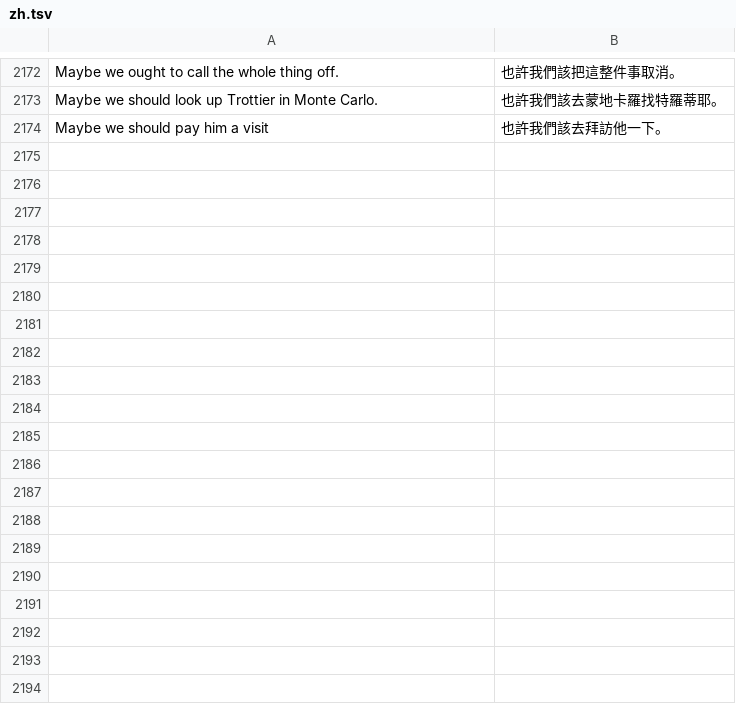
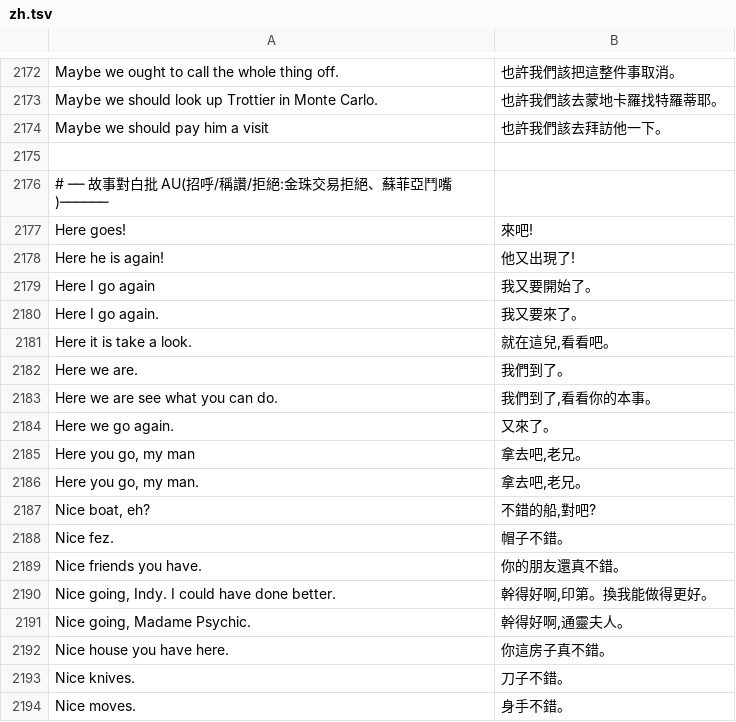
Before and after one commit to wicanr2/indiana-jones-and-the-fate-of-atlantis-cht, a TSV file: translations/zh.tsv, drawn as a sheet; only a part is shown, gaps mark what is left out; the diff covers the shown part only; the diff names each change by its address in the sheet, - before the commit and + after, or states it on an @@ line.

```diff
--- a/translations/zh.tsv
+++ b/translations/zh.tsv
+row 2175: (empty)
+row 2176: # ── 故事對白批 AU(招呼/稱讚/拒絕:金珠交易拒絕、蘇菲亞鬥嘴)──────
+row 2177: Here goes! | 來吧!
+row 2178: Here he is again! | 他又出現了!
+row 2179: Here I go again | 我又要開始了。
+row 2180: Here I go again. | 我又要來了。
+row 2181: Here it is take a look. | 就在這兒,看看吧。
+row 2182: Here we are. | 我們到了。
+row 2183: Here we are see what you can do. | 我們到了,看看你的本事。
+row 2184: Here we go again. | 又來了。
+row 2185: Here you go, my man | 拿去吧,老兄。
+row 2186: Here you go, my man. | 拿去吧,老兄。
+row 2187: Nice boat, eh? | 不錯的船,對吧?
+row 2188: Nice fez. | 帽子不錯。
+row 2189: Nice friends you have. | 你的朋友還真不錯。
+row 2190: Nice going, Indy. I could have done better. | 幹得好啊,印第。換我能做得更好。
+row 2191: Nice going, Madame Psychic. | 幹得好啊,通靈夫人。
+row 2192: Nice house you have here. | 你這房子真不錯。
+row 2193: Nice knives. | 刀子不錯。
+row 2194: Nice moves. | 身手不錯。
```
Also changed, not shown: 18 added rows elsewhere in this file.
